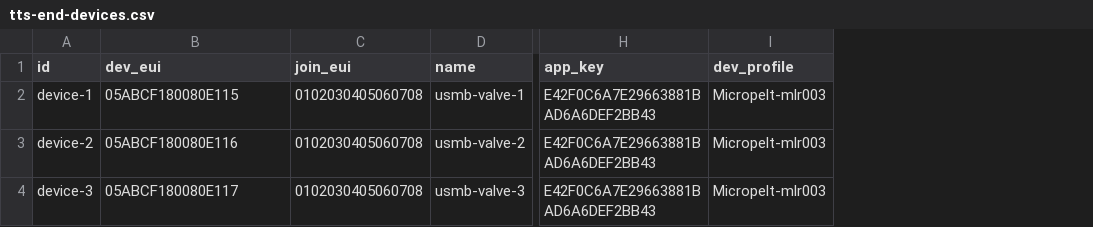
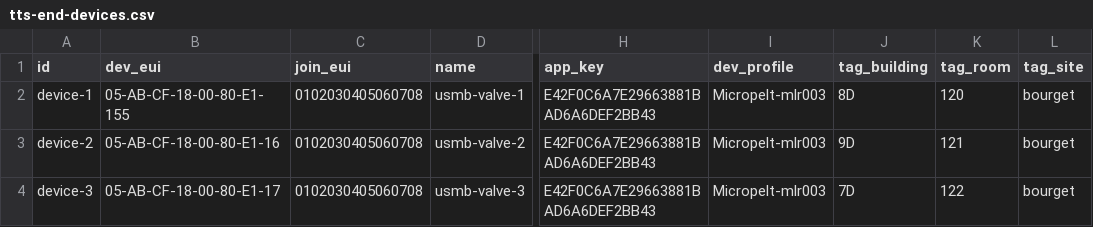
Before and after one commit to SylvainMontagny/iot-platform-webApp, a CSV file: tts-end-devices.csv, drawn as a sheet; only a part is shown, gaps mark what is left out; the diff names each change by its address in the sheet, - before the commit and + after, or states it on an @@ line.

Commit message:
feat : add tags into add device section and check the credentials inputs

```diff
--- a/tts-end-devices.csv
+++ b/tts-end-devices.csv
+column J (tag_building), rows 2-4: 8D | 9D | 7D
+column K (tag_room), rows 2-4: 120 | 121 | 122
+column L (tag_site), rows 2-4: all bourget
-B2 (dev_eui): 05ABCF180080E115
+B2 (dev_eui): 05-AB-CF-18-00-80-E1-155
-B3 (dev_eui): 05ABCF180080E116
+B3 (dev_eui): 05-AB-CF-18-00-80-E1-16
-B4 (dev_eui): 05ABCF180080E117
+B4 (dev_eui): 05-AB-CF-18-00-80-E1-17
```
Also changed, not shown: 4 other files.
